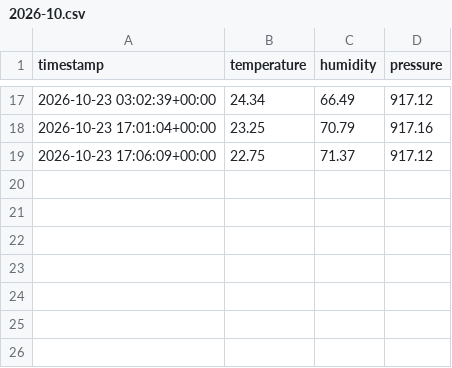
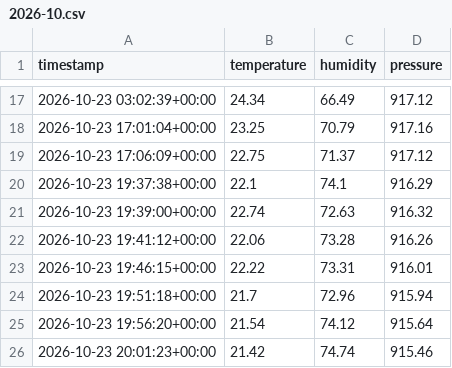
Before and after one commit to Gabriel-Domingueti/weather-station-dashboard, a CSV file: data/raw/2026-10.csv, drawn as a sheet; only a part is shown, gaps mark what is left out.

```diff
--- a/data/raw/2026-10.csv
+++ b/data/raw/2026-10.csv
@@ -19 +19,8 @@ timestamp,temperature,humidity,pressure
 2026-10-23 17:06:09+00:00,22.75,71.37,917.12
+2026-10-23 19:37:38+00:00,22.1,74.1,916.29
+2026-10-23 19:39:00+00:00,22.74,72.63,916.32
+2026-10-23 19:41:12+00:00,22.06,73.28,916.26
+2026-10-23 19:46:15+00:00,22.22,73.31,916.01
+2026-10-23 19:51:18+00:00,21.7,72.96,915.94
+2026-10-23 19:56:20+00:00,21.54,74.12,915.64
+2026-10-23 20:01:23+00:00,21.42,74.74,915.46
```
Also changed, not shown: data/aggregated/agrometeorological_indices.csv, data/aggregated/daily_summary.csv.
